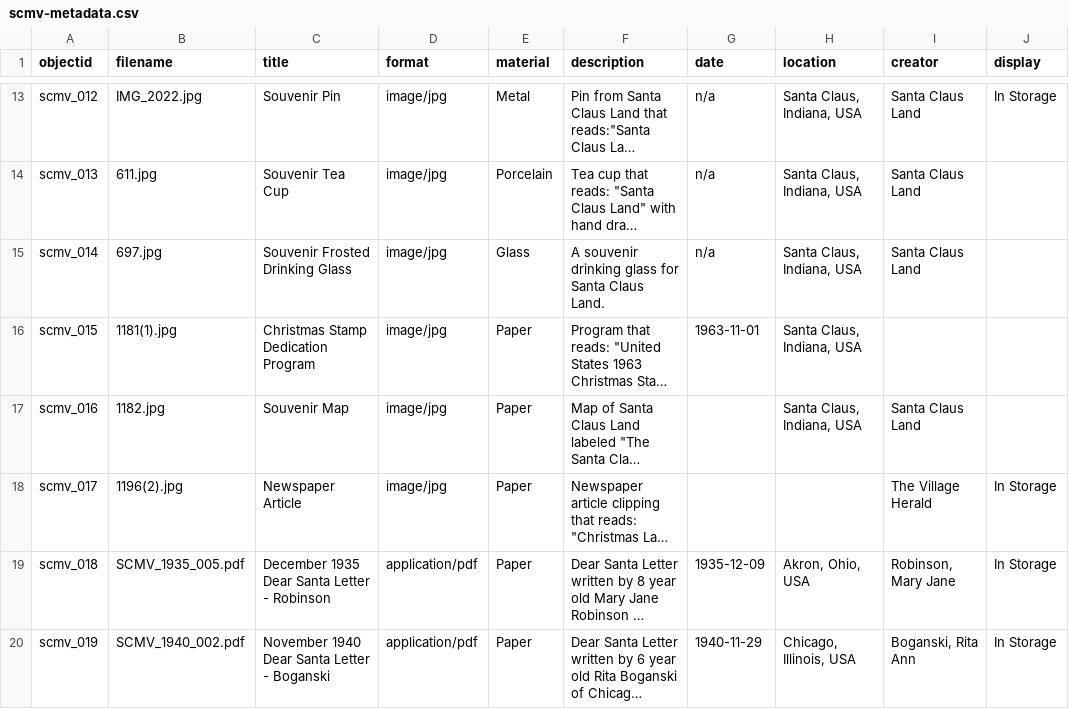
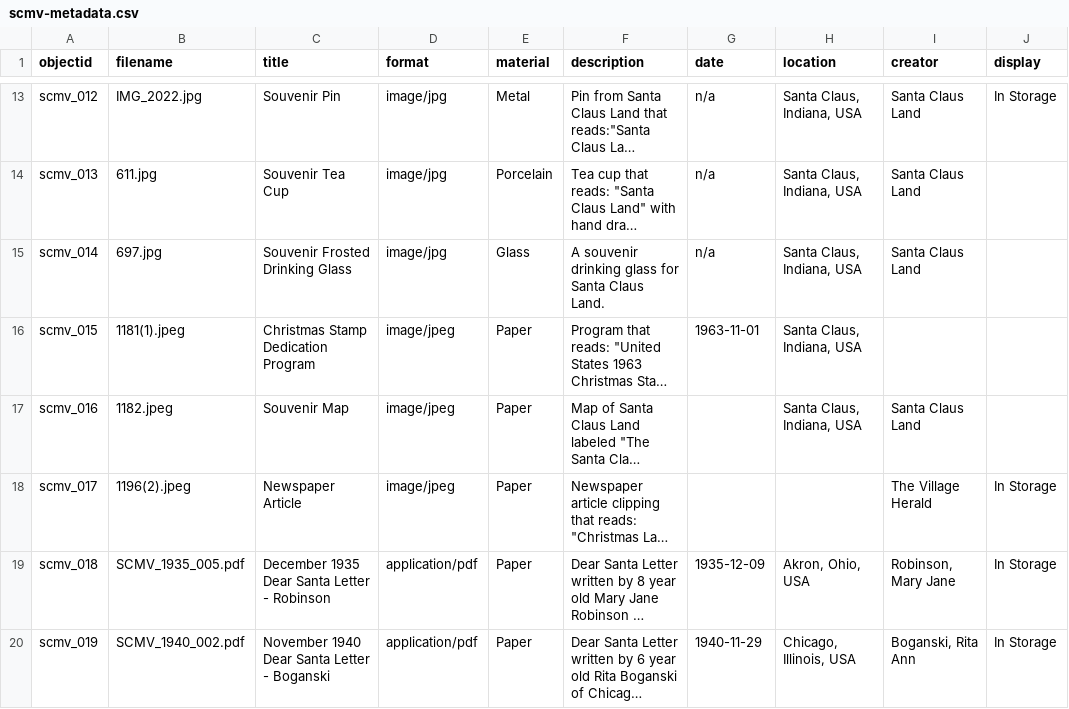
Before and after one commit to britteckler/santaclausmuseumvillage, a CSV file: _data/scmv-metadata.csv, drawn as a sheet; only a part is shown, gaps mark what is left out; long unchanged cells end in …; the diff names each change by its address in the sheet, - before the commit and + after, or states it on an @@ line.

Commit message:
another attempt at metadata

```diff
--- a/_data/scmv-metadata.csv
+++ b/_data/scmv-metadata.csv
-B16 (filename): 1181(1).jpg
+B16 (filename): 1181(1).jpeg
-D16:D18 (format): image/jpg
+D16:D18 (format): image/jpeg
-B17 (filename): 1182.jpg
+B17 (filename): 1182.jpeg
-B18 (filename): 1196(2).jpg
+B18 (filename): 1196(2).jpeg
```
